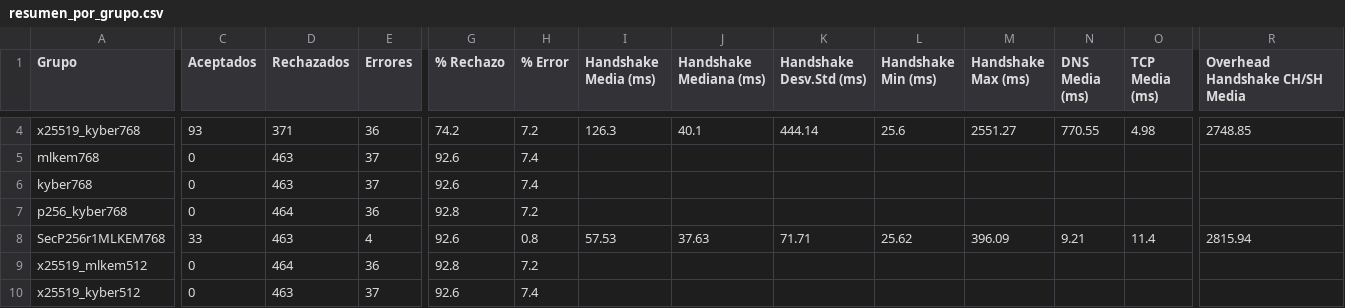
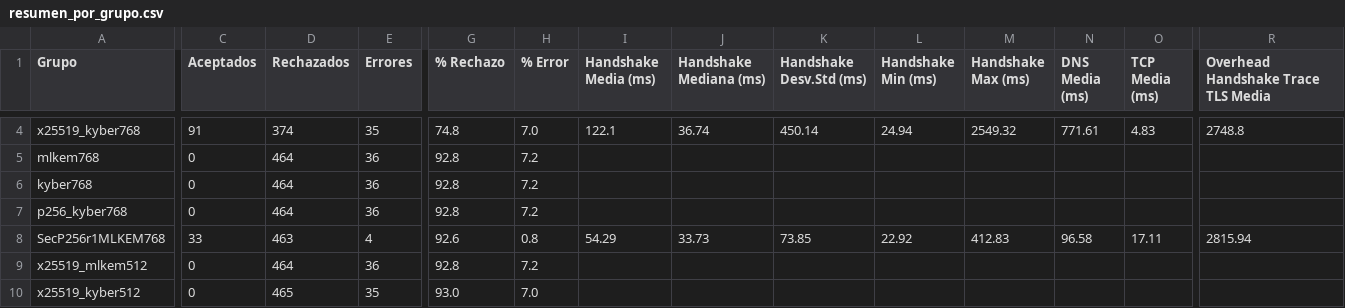
Before and after one commit to DiegoSanRoman/TFG-PQC, a CSV file: resultados/resumen_por_grupo.csv, drawn as a sheet; only a part is shown, gaps mark what is left out; the diff covers the shown part only; the diff names each change by its address in the sheet, - before the commit and + after, or states it on an @@ line.

Commit message:
Issue solucionado (Problema real: subcontaje de bytes en TLS 1.3)

```diff
--- a/resultados/resumen_por_grupo.csv
+++ b/resultados/resumen_por_grupo.csv
-R1: Overhead Handshake CH/SH Media
+R1: Overhead Handshake Trace TLS Media
-C4 (Aceptados): 93
+C4 (Aceptados): 91
-D4 (Rechazados): 371
+D4 (Rechazados): 374
-E4 (Errores): 36
+E4 (Errores): 35
-G4 (% Rechazo): 74.2
+G4 (% Rechazo): 74.8
-H4 (% Error): 7.2
+H4 (% Error): 7.0
-I4 (Handshake Media (ms)): 126.3
+I4 (Handshake Media (ms)): 122.1
-J4 (Handshake Mediana (ms)): 40.1
+J4 (Handshake Mediana (ms)): 36.74
-K4 (Handshake Desv.Std (ms)): 444.14
+K4 (Handshake Desv.Std (ms)): 450.14
-L4 (Handshake Min (ms)): 25.6
+L4 (Handshake Min (ms)): 24.94
-M4 (Handshake Max (ms)): 2551.27
+M4 (Handshake Max (ms)): 2549.32
-N4 (DNS Media (ms)): 770.55
+N4 (DNS Media (ms)): 771.61
-O4 (TCP Media (ms)): 4.98
+O4 (TCP Media (ms)): 4.83
-R4: 2748.85
+R4: 2748.8
-D5:D6 (Rechazados): 463
+D5:D6 (Rechazados): 464
-E5:E6 (Errores): 37
+E5:E6 (Errores): 36
-G5:G6 (% Rechazo): 92.6
+G5:G6 (% Rechazo): 92.8
-H5:H6 (% Error): 7.4
+H5:H6 (% Error): 7.2
-I8 (Handshake Media (ms)): 57.53
+I8 (Handshake Media (ms)): 54.29
-J8 (Handshake Mediana (ms)): 37.63
+J8 (Handshake Mediana (ms)): 33.73
-K8 (Handshake Desv.Std (ms)): 71.71
+K8 (Handshake Desv.Std (ms)): 73.85
-L8 (Handshake Min (ms)): 25.62
+L8 (Handshake Min (ms)): 22.92
-M8 (Handshake Max (ms)): 396.09
+M8 (Handshake Max (ms)): 412.83
-N8 (DNS Media (ms)): 9.21
+N8 (DNS Media (ms)): 96.58
-O8 (TCP Media (ms)): 11.4
+O8 (TCP Media (ms)): 17.11
-D10 (Rechazados): 463
+D10 (Rechazados): 465
-E10 (Errores): 37
+E10 (Errores): 35
-G10 (% Rechazo): 92.6
+G10 (% Rechazo): 93.0
-H10 (% Error): 7.4
+H10 (% Error): 7.0
```
Also changed, not shown: 43 edited cells elsewhere in this file, 6 other files.
